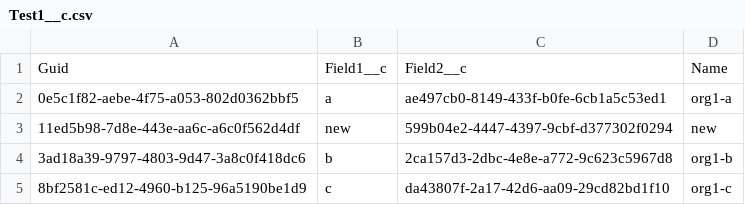
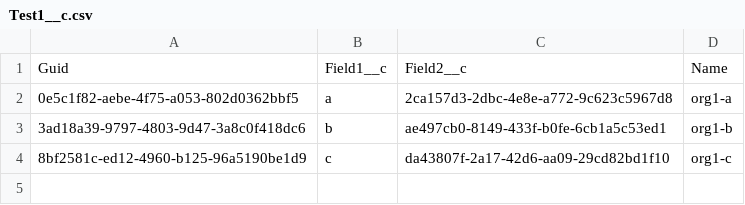
Before and after one commit to wclapier/release-test, a CSV file: Test1__c.csv, drawn as a sheet.

```diff
--- a/Test1__c.csv
+++ b/Test1__c.csv
@@ -1,5 +1,4 @@
 "Guid","Field1__c","Field2__c","Name"
-0e5c1f82-aebe-4f75-a053-802d0362bbf5,a,ae497cb0-8149-433f-b0fe-6cb1a5c53ed1,org1-a
-11ed5b98-7d8e-443e-aa6c-a6c0f562d4df,new,599b04e2-4447-4397-9cbf-d377302f0294,new
-3ad18a39-9797-4803-9d47-3a8c0f418dc6,b,2ca157d3-2dbc-4e8e-a772-9c623c5967d8,org1-b
+0e5c1f82-aebe-4f75-a053-802d0362bbf5,a,2ca157d3-2dbc-4e8e-a772-9c623c5967d8,org1-a
+3ad18a39-9797-4803-9d47-3a8c0f418dc6,b,ae497cb0-8149-433f-b0fe-6cb1a5c53ed1,org1-b
 8bf2581c-ed12-4960-b125-96a5190be1d9,c,da43807f-2a17-42d6-aa09-29cd82bd1f10,org1-c
```
Also changed, not shown: Test2__c.csv, Test4__c.csv, 1 other file.
